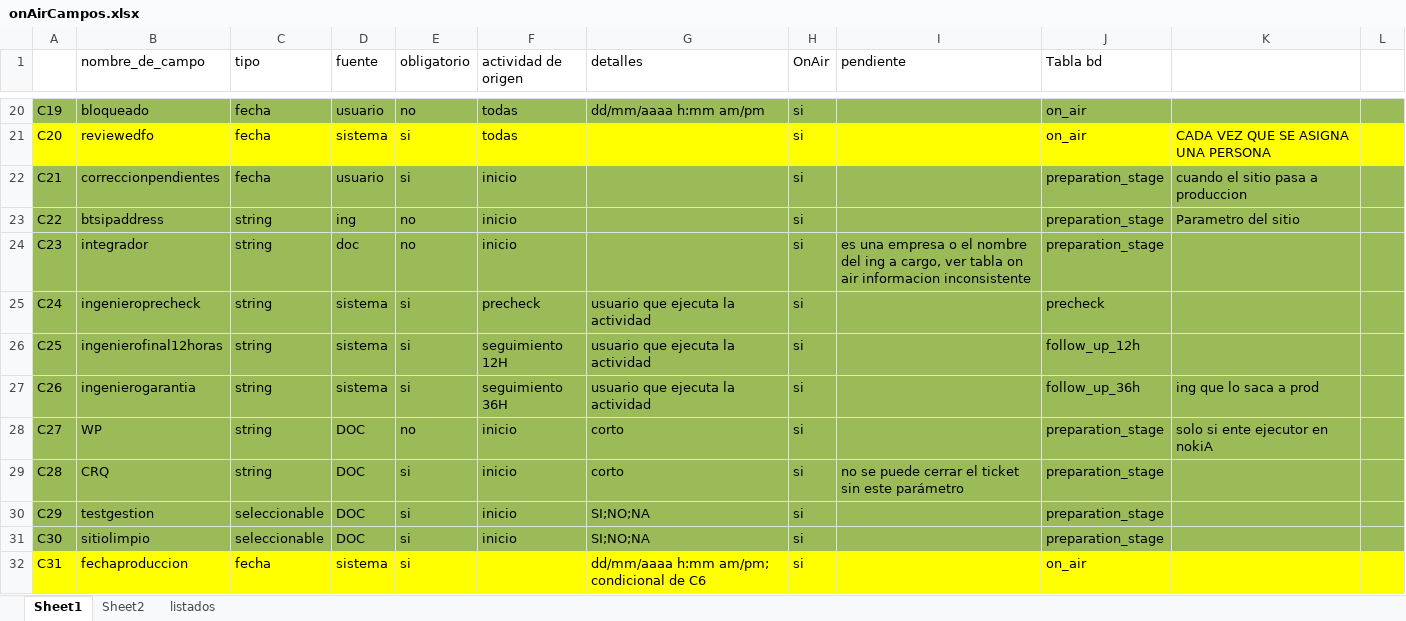
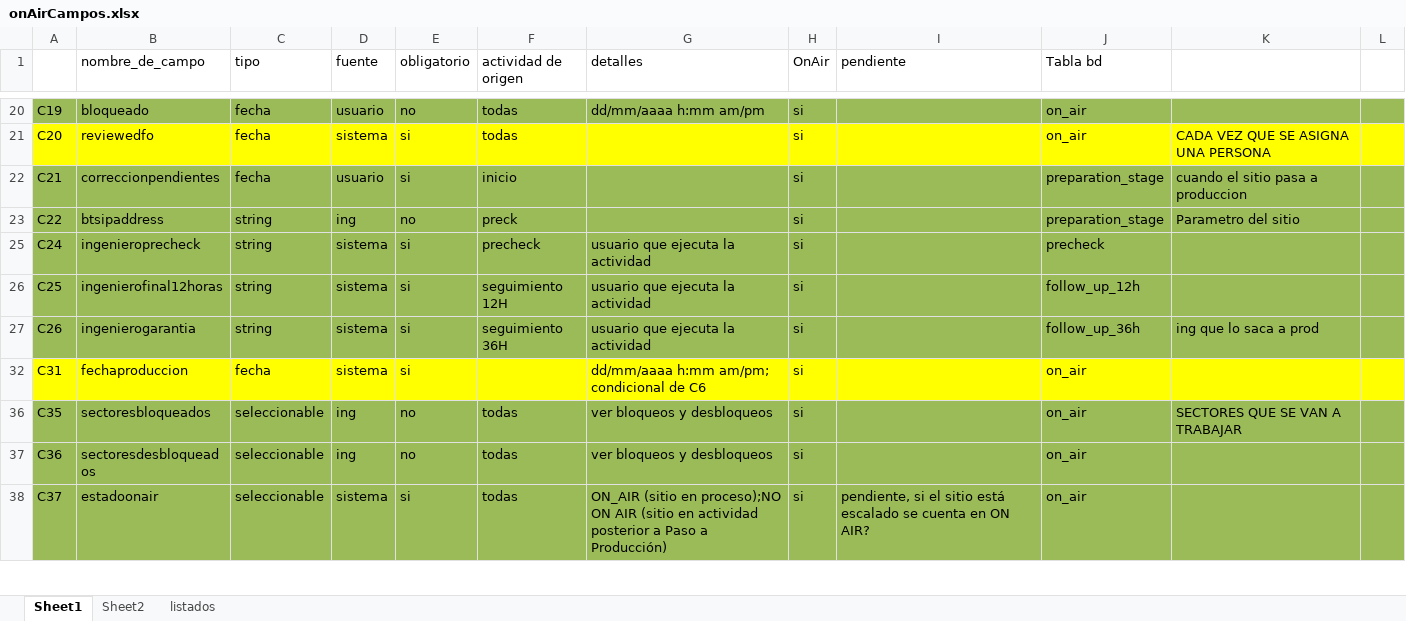
Before and after one commit to pabloestebanZTE/zolid_on_air, an Excel workbook: data base/onAirCampos.xlsx, sheet Sheet1, drawn as a sheet; only a part is shown, gaps mark what is left out; the shorter side is filled out with more unchanged rows; values as stored, in another font and other column widths than the file's, no borders; the diff covers the shown part only; the diff names each change by its address in the sheet, - before the commit and + after, or states it on an @@ line.

```diff
--- a/data base/onAirCampos.xlsx (sheet Sheet1)
+++ b/data base/onAirCampos.xlsx (sheet Sheet1)
-F23 (actividad de origen): inicio
+F23 (actividad de origen): preck
@@ row 24 hidden: C23 | integrador | string | doc | no | inicio |  | si | es una empresa o el nombre del ing a cargo, ver tabla on air informacion inconsistente | preparation_stage @@
@@ row 28 hidden: C27 | WP | string | DOC | no | inicio | corto | si |  | preparation_stage | solo si ente ejecutor en nokiA @@
@@ row 29 hidden: C28 | CRQ | string | DOC | si | inicio | corto | si | no se puede cerrar el ticket sin este parámetro | preparation_stage @@
@@ row 30 hidden: C29 | testgestion | seleccionable | DOC | si | inicio | SI;NO;NA | si |  | preparation_stage @@
@@ row 31 hidden: C30 | sitiolimpio | seleccionable | DOC | si | inicio | SI;NO;NA | si |  | preparation_stage @@
```
Also changed, not shown: 44 hidden or unhidden rows and 6 edited cells elsewhere in this sheet.
